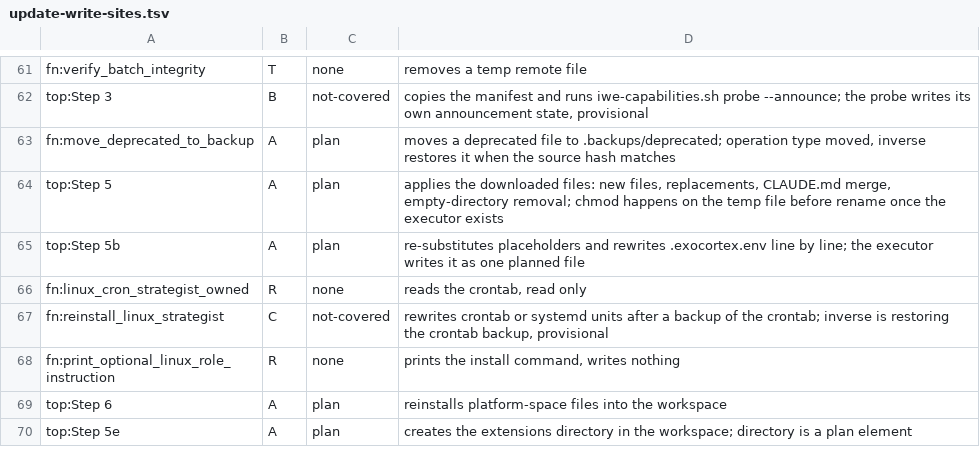
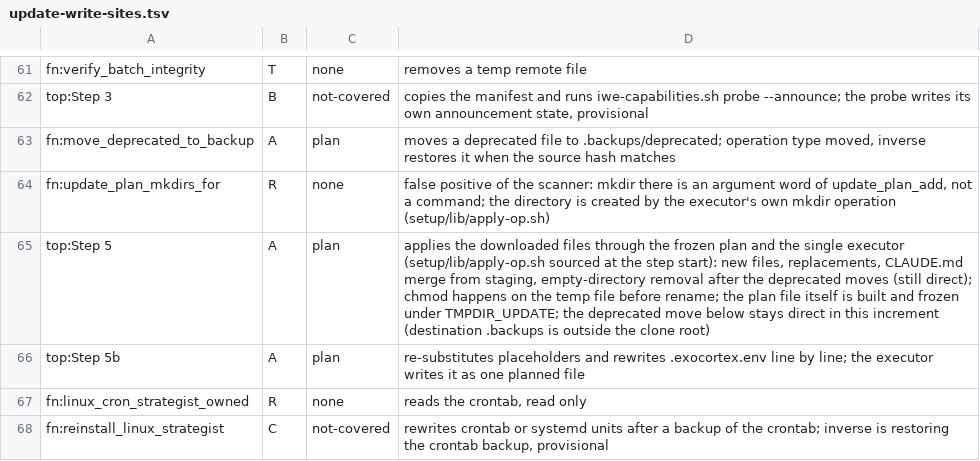
Before and after one commit to TserenTserenov/FMT-exocortex-template, a TSV file: setup/update-write-sites.tsv, drawn as a sheet; only a part is shown, gaps mark what is left out; the shorter side is filled out with more unchanged rows.

Commit message:
feat(update): Step 5 применяет файлы через замороженный план и исполнитель записей (WP-529 Ф245, шаг 2 подключение)
По консенсусу пир-сессии Kimi+Grok 2026-10-30-37-wp529-f245-plan-executor:
условия раскрываются при построении плана, план замораживается, запись —
только через apply_op (временный файл + rename, права на нём до rename);
хук журнала intent|done|skip — фейк с контрактом вызовов. Исполнитель
(setup/lib/apply-op.sh, PR #1395) теперь доставляется пользователям.
Холодная проверка: C1 (доставка lib), H1 (симлинк на месте цели —
осознанный fail-closed), H2 (нормализация прав до 3 цифр), M1 (приоритет
&&/|| в тесте) — закрыты; M2–M4 задокументированы как ограничения шага.

Co-Authored-By: Kimi <noreply@moonshot.ai>

```diff
--- a/setup/update-write-sites.tsv
+++ b/setup/update-write-sites.tsv
@@ -63,3 +63,4 @@ top:Step 3	B	not-covered	copies the manifest and runs iwe-capabilities.sh probe
 fn:move_deprecated_to_backup	A	plan	moves a deprecated file to .backups/deprecated; operation type moved, inverse restores it when the source hash matches
-top:Step 5	A	plan	applies the downloaded files: new files, replacements, CLAUDE.md merge, empty-directory removal; chmod happens on the temp file before rename once the executor exists
+fn:update_plan_mkdirs_for	R	none	false positive of the scanner: mkdir there is an argument word of update_plan_add, not a command; the directory is created by the executor's own mkdir operation (setup/lib/apply-op.sh)
+top:Step 5	A	plan	applies the downloaded files through the frozen plan and the single executor (setup/lib/apply-op.sh sourced at the step start): new files, replacements, CLAUDE.md merge from staging, empty-directory removal after the deprecated moves (still direct); chmod happens on the temp file before rename; the plan file itself is built and frozen under TMPDIR_UPDATE; the deprecated move below stays direct in this increment (destination .backups is outside the clone root)
 top:Step 5b	A	plan	re-substitutes placeholders and rewrites .exocortex.env line by line; the executor writes it as one planned file
```
Also changed, not shown: 11 other files.
